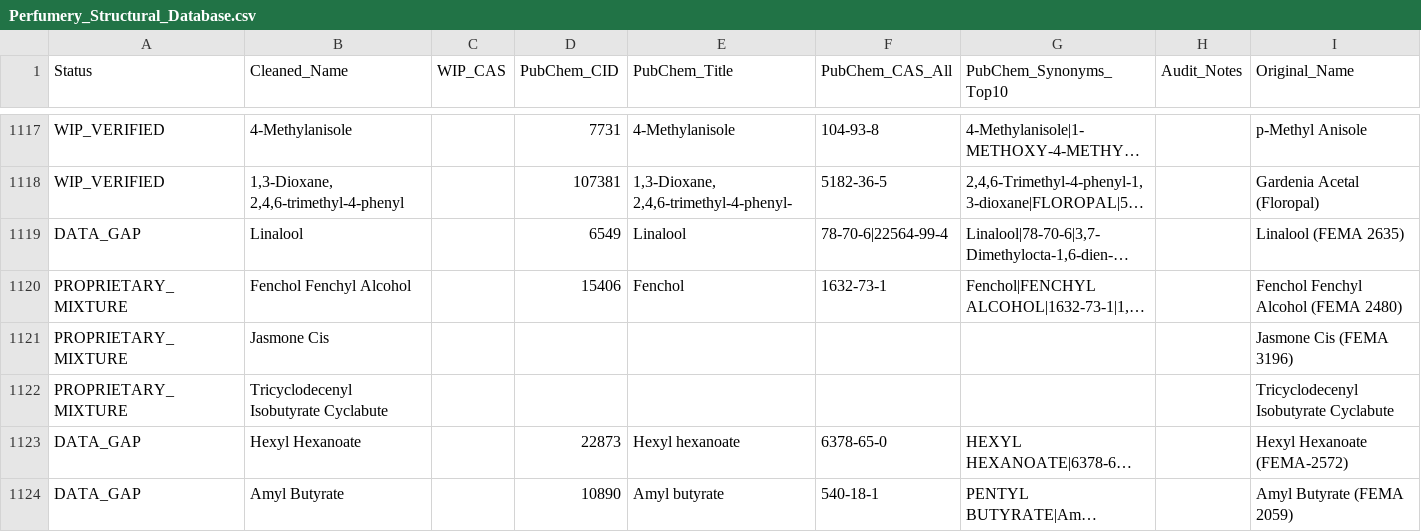
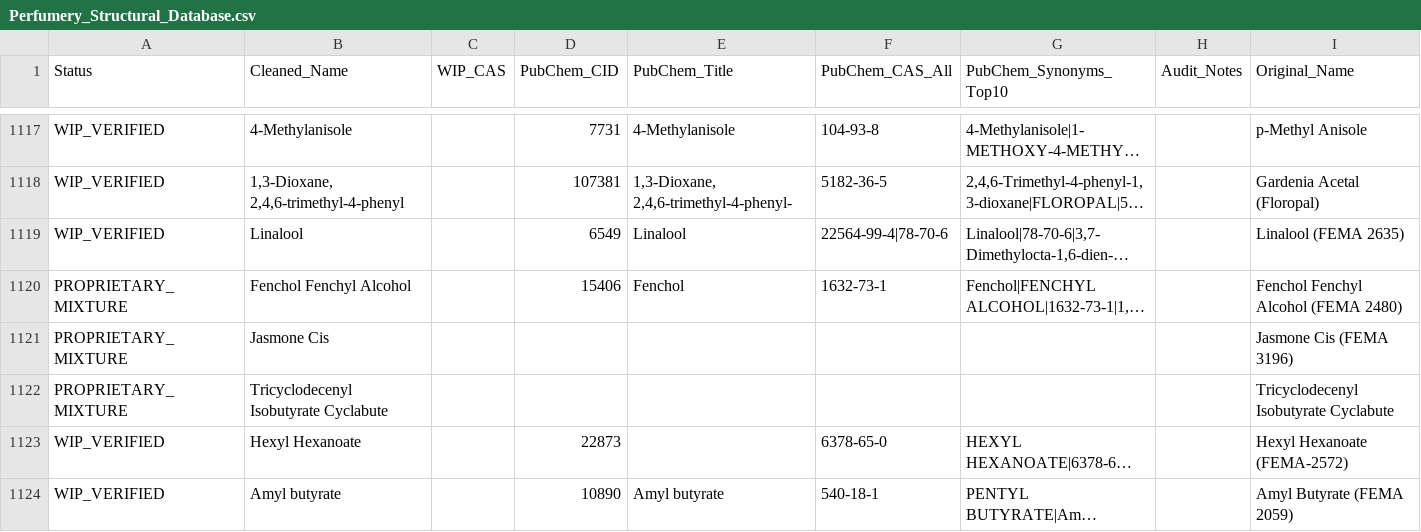
Before and after one commit to kijjaz/perfumery-raw-materials, a CSV file: Perfumery_Structural_Database.csv, drawn as a sheet; only a part is shown, gaps mark what is left out; long unchanged cells end in …; the diff covers the shown part only; the diff names each change by its address in the sheet, - before the commit and + after, or states it on an @@ line.

```diff
--- a/Perfumery_Structural_Database.csv
+++ b/Perfumery_Structural_Database.csv
-A1119 (Status): DATA_GAP
+A1119 (Status): WIP_VERIFIED
-F1119 (PubChem_CAS_All): 78-70-6|22564-99-4
+F1119 (PubChem_CAS_All): 22564-99-4|78-70-6
-A1123:A1124 (Status): DATA_GAP
+A1123:A1124 (Status): WIP_VERIFIED
-E1123 (PubChem_Title): Hexyl hexanoate
+E1123 (PubChem_Title): (empty)
-B1124 (Cleaned_Name): Amyl Butyrate
+B1124 (Cleaned_Name): Amyl butyrate
```
Also changed, not shown: 136 edited cells elsewhere in this file, Perfumery_Raw_Materials_Audit_Master.csv, 🌿 RawMaterials_v0_1_11_Cleaned_20260612.csv, 1 other file.
